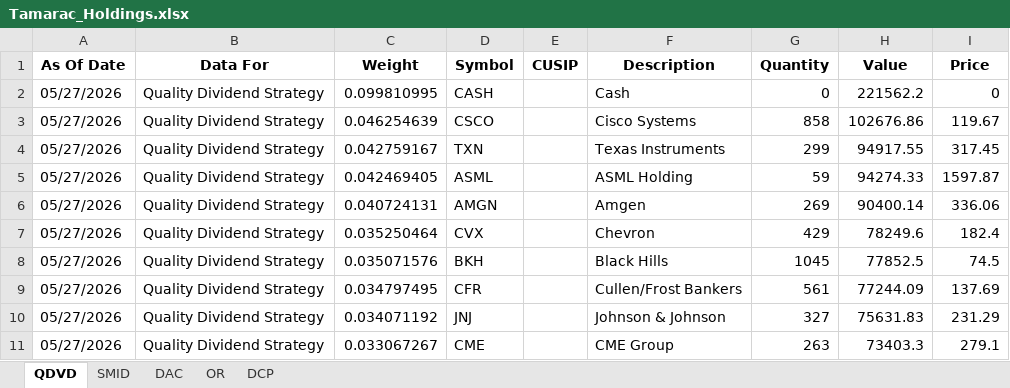
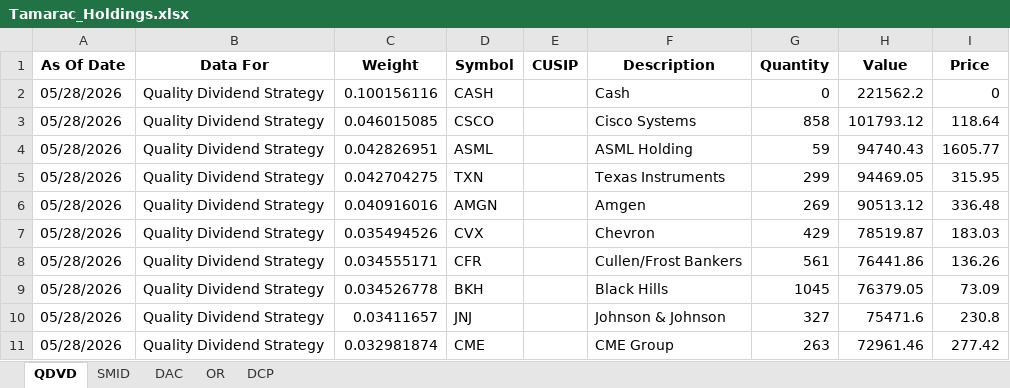
Before and after one commit to ryansadair/mcp-dashboard, an Excel workbook: data/Tamarac_Holdings.xlsx, sheet QDVD, drawn as a sheet; only a part is shown; values as stored, in another font and other column widths than the file's, no borders; removed rows and columns are numbered as before the commit, all else as after; the diff covers the shown part only; the diff names each change by its address in the sheet, - before the commit and + after, or states it on an @@ line.

```diff
--- a/data/Tamarac_Holdings.xlsx (sheet QDVD)
+++ b/data/Tamarac_Holdings.xlsx (sheet QDVD)
-A2:A3 (As Of Date): 05/27/2026
+A2:A3 (As Of Date): 05/28/2026
-C2 (Weight): 0.099810995
+C2 (Weight): 0.100156116
-C3 (Weight): 0.046254639
+C3 (Weight): 0.046015085
-H3 (Value): 102676.86
+H3 (Value): 101793.12
-I3 (Price): 119.67
+I3 (Price): 118.64
-row 4: 05/27/2026 | Quality Dividend Strategy | 0.042759167 | TXN |  | Texas Instruments | 299 | 94917.55 | 317.45
-A4 (As Of Date): 05/27/2026
+A4 (As Of Date): 05/28/2026
-C4 (Weight): 0.042469405
+C4 (Weight): 0.042826951
-H4 (Value): 94274.33
+H4 (Value): 94740.43
-I4 (Price): 1597.87
+I4 (Price): 1605.77
+row 5: 05/28/2026 | Quality Dividend Strategy | 0.042704275 | TXN |  | Texas Instruments | 299 | 94469.05 | 315.95
-A6:A7 (As Of Date): 05/27/2026
+A6:A7 (As Of Date): 05/28/2026
-C6 (Weight): 0.040724131
+C6 (Weight): 0.040916016
-H6 (Value): 90400.14
+H6 (Value): 90513.12
-I6 (Price): 336.06
+I6 (Price): 336.48
-C7 (Weight): 0.035250464
+C7 (Weight): 0.035494526
-H7 (Value): 78249.6
+H7 (Value): 78519.87
-I7 (Price): 182.4
+I7 (Price): 183.03
-row 8: 05/27/2026 | Quality Dividend Strategy | 0.035071576 | BKH |  | Black Hills | 1045 | 77852.5 | 74.5
-A8 (As Of Date): 05/27/2026
+A8 (As Of Date): 05/28/2026
-C8 (Weight): 0.034797495
+C8 (Weight): 0.034555171
-H8 (Value): 77244.09
+H8 (Value): 76441.86
-I8 (Price): 137.69
+I8 (Price): 136.26
+row 9: 05/28/2026 | Quality Dividend Strategy | 0.034526778 | BKH |  | Black Hills | 1045 | 76379.05 | 73.09
-A10:A11 (As Of Date): 05/27/2026
+A10:A11 (As Of Date): 05/28/2026
-C10 (Weight): 0.034071192
+C10 (Weight): 0.03411657
-H10 (Value): 75631.83
+H10 (Value): 75471.6
-I10 (Price): 231.29
+I10 (Price): 230.8
-C11 (Weight): 0.033067267
+C11 (Weight): 0.032981874
-H11 (Value): 73403.3
+H11 (Value): 72961.46
-I11 (Price): 279.1
+I11 (Price): 277.42
```
Also changed, not shown: 6 added rows, 6 removed rows and 80 edited cells elsewhere in this sheet, sheet DAC, sheet DCP, sheet OR, sheet SMID.
